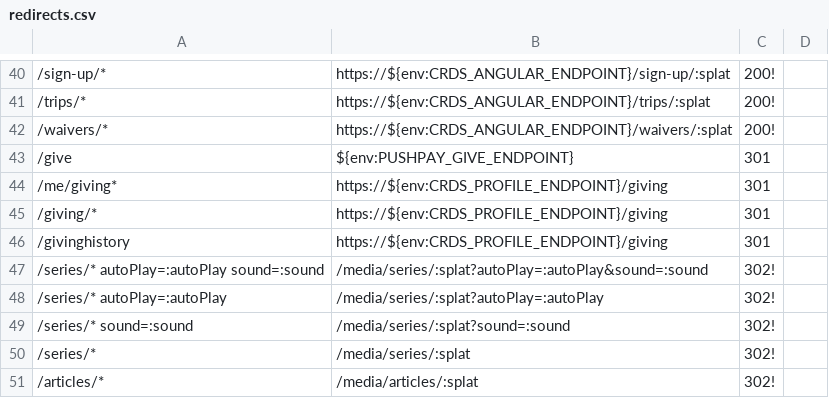
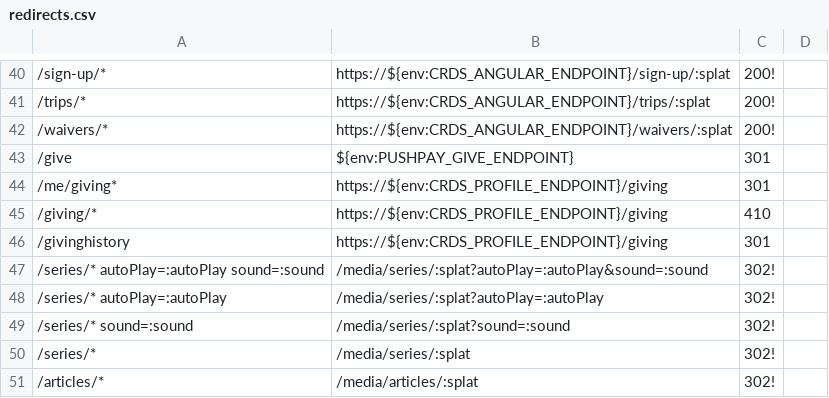
Before and after one commit to crdschurch/crds-net, a CSV file: redirects.csv, drawn as a sheet; only a part is shown, gaps mark what is left out; the diff names each change by its address in the sheet, - before the commit and + after, or states it on an @@ line.

Commit message:
US17546-redirect-unpublished-pages - Changes a status code to 410

```diff
--- a/redirects.csv
+++ b/redirects.csv
-C45: 301
+C45: 410
```
